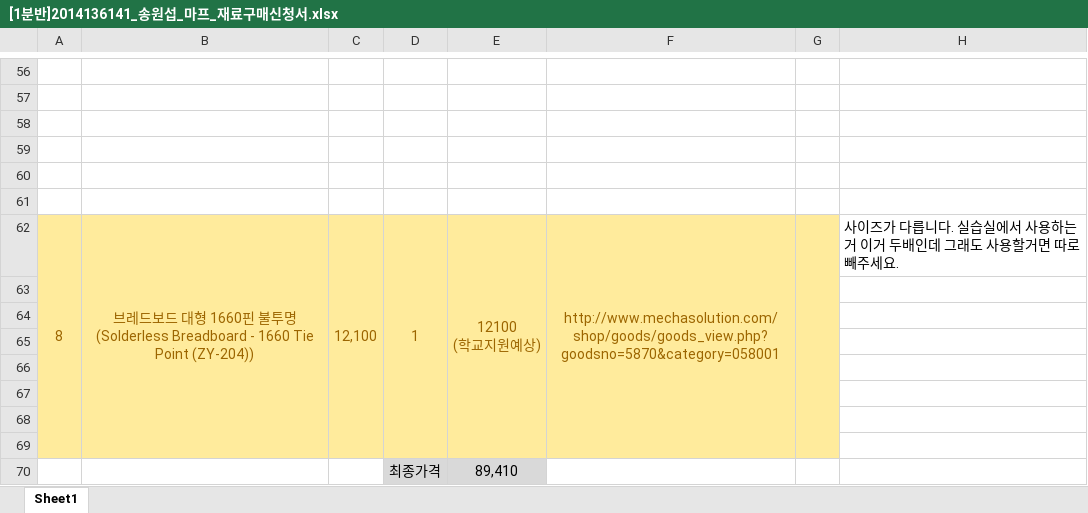
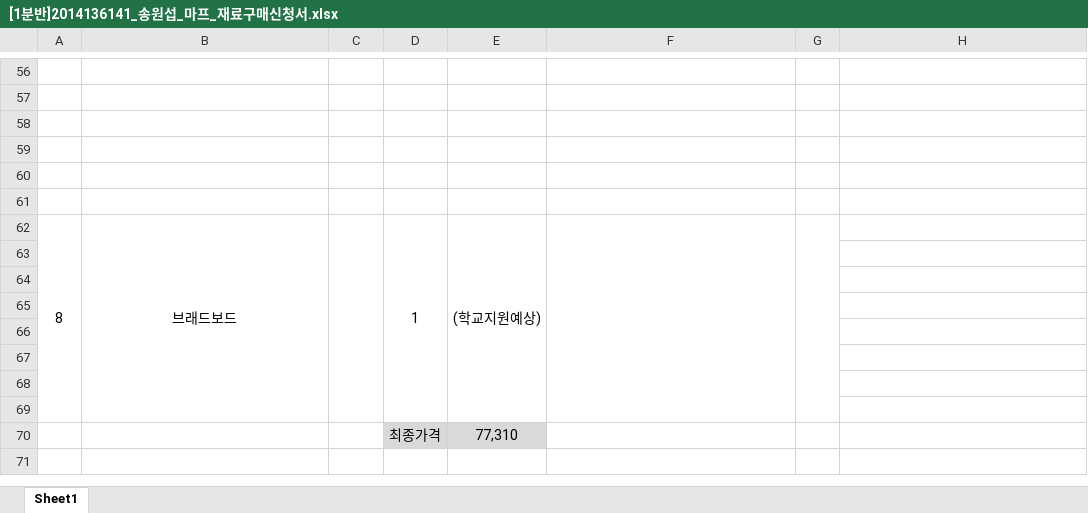
Before and after one commit to kutmicro/2014136141, an Excel workbook: [1분반]2014136141_송원섭_마프_재료구매신청서.xlsx, sheet Sheet1, drawn as a sheet; only a part is shown, gaps mark what is left out; values as stored, in another font and other column widths than the file's, no borders; charts and pictures not drawn; ↵ is a line break in a cell; the diff names each change by its address in the sheet, - before the commit and + after, or states it on an @@ line.

Commit message:
Add files via upload

```diff
--- a/[1분반]2014136141_송원섭_마프_재료구매신청서.xlsx (sheet Sheet1)
+++ b/[1분반]2014136141_송원섭_마프_재료구매신청서.xlsx (sheet Sheet1)
-A62:G69 fill: #FFEB9C
+A62:G69 fill: none
-A62:B62 text colour: #9C6500
+A62:B62 text colour: black
-B62: 브레드보드 대형 1660핀 불투명 (Solderless Breadboard - 1660 Tie Point (ZY-204))
+B62: 브래드보드
-C62: 12,100
+C62: (empty)
-D62:E62 text colour: #9C6500
+D62:E62 text colour: black
-E62: 12100 ↵ (학교지원예상)
+E62: (학교지원예상)
-F62: http://www.mechasolution.com/shop/goods/goods_view.php?goodsno=5870&category=058001
+F62: (empty)
-H62: 사이즈가 다릅니다. 실습실에서 사용하는거 이거 두배인데 그래도 사용할거면 따로 빼주세요.
+H62: (empty)
-E70: 89,410
+E70: 77,310
```
Also changed, not shown: charts or pictures.
